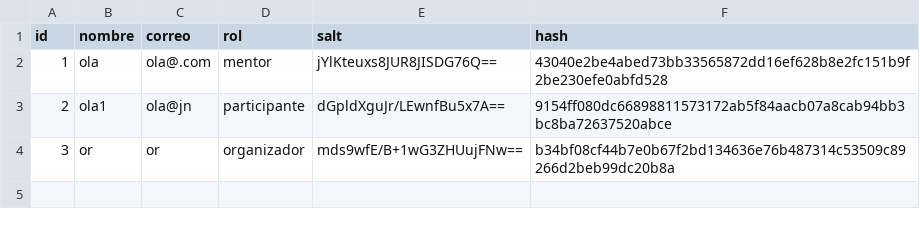
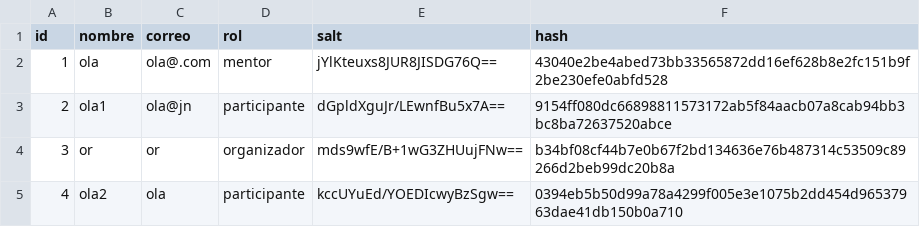
Before and after one commit to santiagonietob/ProyectoFinal-elixir, a CSV file: hackaton/data/usuarios.csv, drawn as a sheet; the diff names each change by its address in the sheet, - before the commit and + after, or states it on an @@ line.

```diff
--- a/hackaton/data/usuarios.csv
+++ b/hackaton/data/usuarios.csv
+row 5: 4 | ola2 | ola | participante | kccUYuEd/YOEDIcwyBzSgw== | 0394eb5b50d99a78a4299f005e3e1075b2dd454d96537963dae41db150b0a710
```
Also changed, not shown: 6 other files.
